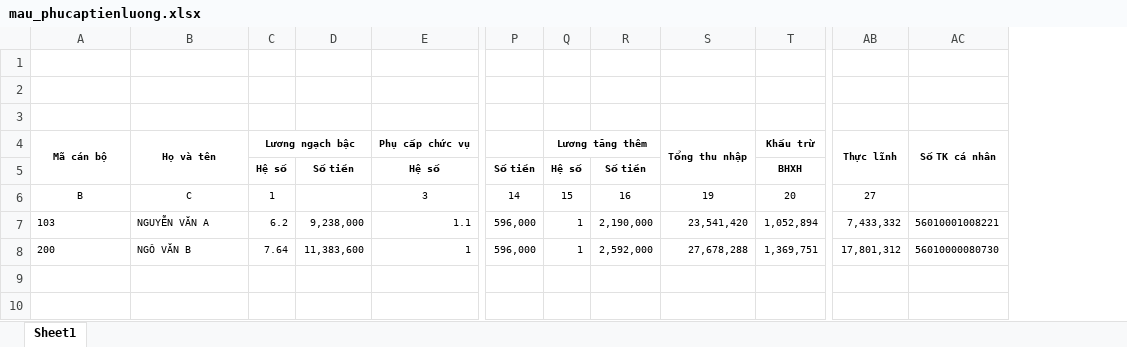
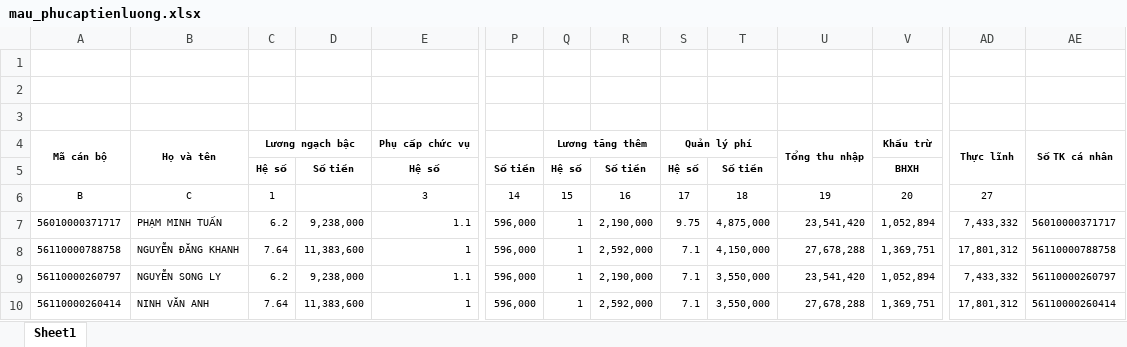
Before and after one commit to parksaming/eoffice, an Excel workbook: app/webroot/phpexcel/mau/mau_phucaptienluong.xlsx, sheet Sheet1, drawn as a sheet; only a part is shown, gaps mark what is left out; values as stored, in another font and other column widths than the file's, no borders; addresses are those after the commit; rows hold the shown columns only; the diff covers the shown part only; the diff names each change by its address in the sheet, - before the commit and + after, or states it on an @@ line.

```diff
--- a/app/webroot/phpexcel/mau/mau_phucaptienluong.xlsx (sheet Sheet1)
+++ b/app/webroot/phpexcel/mau/mau_phucaptienluong.xlsx (sheet Sheet1)
+column S (Quản lý phí), rows 5-6: Hệ số | 17; rows 9-10: 7.1 | 7.1
+column T, rows 5-6: Số tiền | 18; rows 9-10: 3,550,000 | 3,550,000
+row 7: 56010000371717 | PHẠM MINH TUẤN | 6.2 | 9,238,000 | 1.1 | 596,000 | 1 | 2,190,000 | 9.75 | 4,875,000 | 23,541,420 | 1,052,894 | 7,433,332 | 56010000371717
+row 8: 56110000788758 | NGUYỄN ĐĂNG KHANH | 7.64 | 11,383,600 | 1 | 596,000 | 1 | 2,592,000 | 7.1 | 4,150,000 | 27,678,288 | 1,369,751 | 17,801,312 | 56110000788758
-A9 (Mã cán bộ): 103
+A9 (Mã cán bộ): 56110000260797
-B9 (Họ và tên): NGUYỄN VĂN A
+B9 (Họ và tên): NGUYỄN SONG LY
-AE9 (Số TK cá nhân): 56010001008221
+AE9 (Số TK cá nhân): 56110000260797
-A10 (Mã cán bộ): 200
+A10 (Mã cán bộ): 56110000260414
-B10 (Họ và tên): NGÔ VĂN B
+B10 (Họ và tên): NINH VĂN ANH
-AE10 (Số TK cá nhân): 56010000080730
+AE10 (Số TK cá nhân): 56110000260414
```
Also changed, not shown: merged cells elsewhere in this sheet, app/webroot/phpexcel/mau/mau_thunhapkhac.xlsx, app/webroot/phpexcel/mau/mau_thunhapthue.xlsx, 13 other files.
